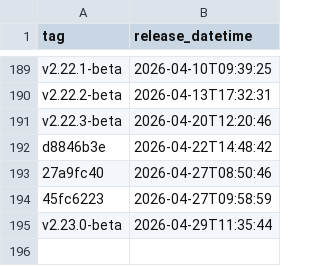
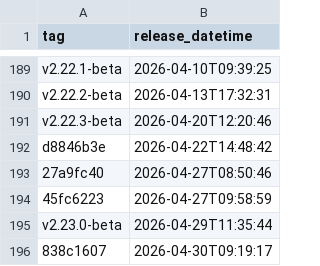
Before and after one commit to uk-gov-mirror/nhsdigital.eps-prescription-tracker-ui, a CSV file: _data/qa_deployments.csv, drawn as a sheet; only a part is shown, gaps mark what is left out; the diff names each change by its address in the sheet, - before the commit and + after, or states it on an @@ line.

```diff
--- a/_data/qa_deployments.csv
+++ b/_data/qa_deployments.csv
+row 196: 838c1607 | 2026-04-30T09:19:17
```
Also changed, not shown: 1 other file.
